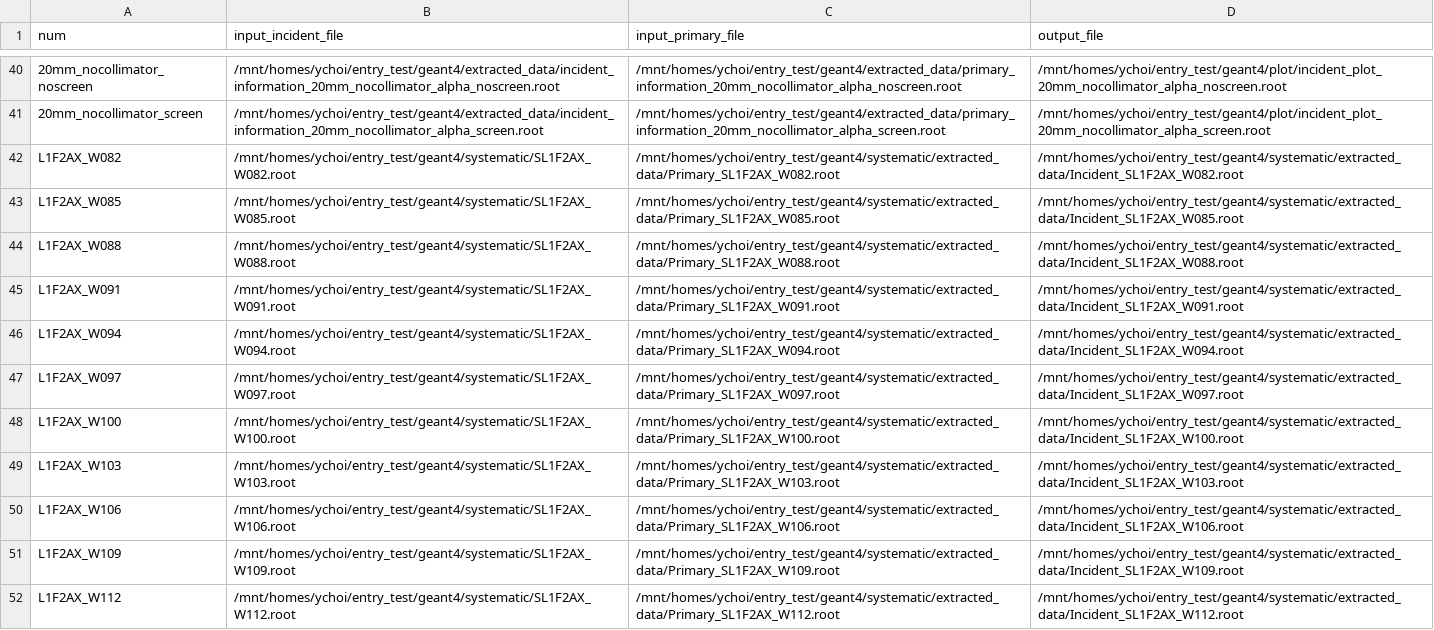
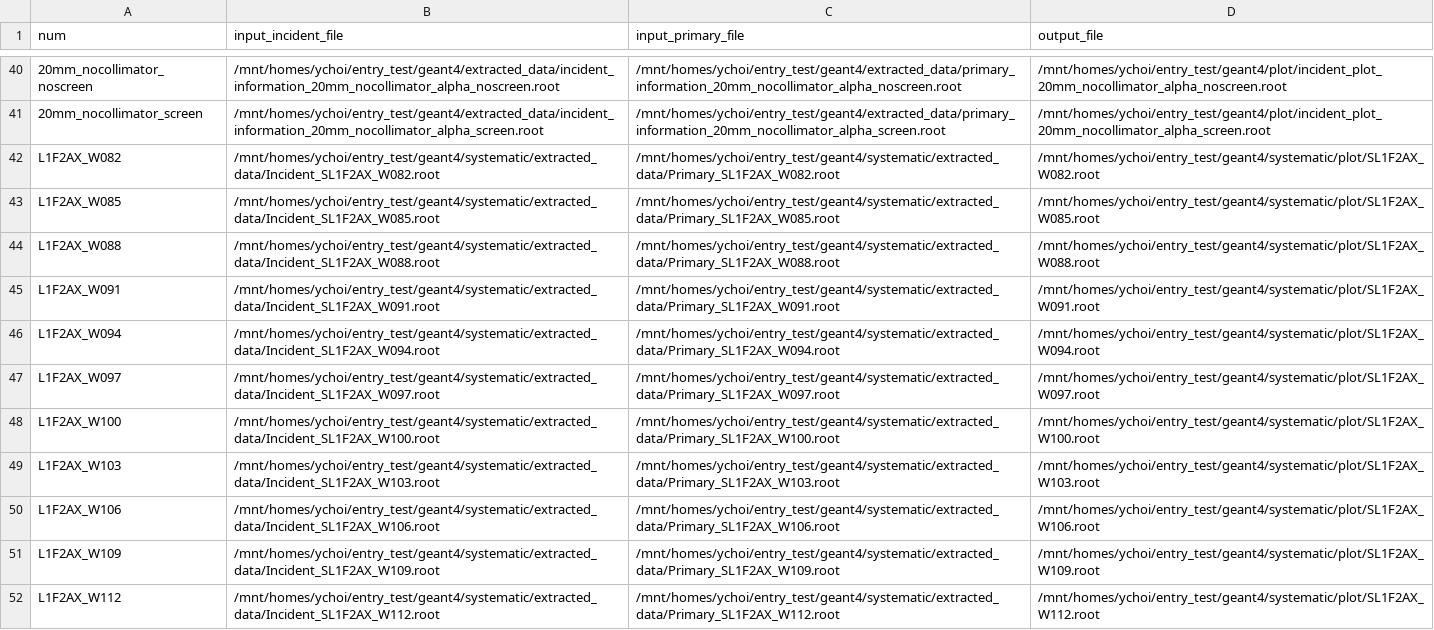
Before and after one commit to keistad-root/ATOM, a CSV file: config/g4simulation/g4analysis.csv, drawn as a sheet; only a part is shown, gaps mark what is left out; the diff names each change by its address in the sheet, - before the commit and + after, or states it on an @@ line.

```diff
--- a/config/g4simulation/g4analysis.csv
+++ b/config/g4simulation/g4analysis.csv
-B42 (input_incident_file): /mnt/homes/ychoi/entry_test/geant4/systematic/SL1F2AX_W082.root
+B42 (input_incident_file): /mnt/homes/ychoi/entry_test/geant4/systematic/extracted_data/Incident_SL1F2AX_W082.root
-D42 (output_file): /mnt/homes/ychoi/entry_test/geant4/systematic/extracted_data/Incident_SL1F2AX_W082.root
+D42 (output_file): /mnt/homes/ychoi/entry_test/geant4/systematic/plot/SL1F2AX_W082.root
-B43 (input_incident_file): /mnt/homes/ychoi/entry_test/geant4/systematic/SL1F2AX_W085.root
+B43 (input_incident_file): /mnt/homes/ychoi/entry_test/geant4/systematic/extracted_data/Incident_SL1F2AX_W085.root
-D43 (output_file): /mnt/homes/ychoi/entry_test/geant4/systematic/extracted_data/Incident_SL1F2AX_W085.root
+D43 (output_file): /mnt/homes/ychoi/entry_test/geant4/systematic/plot/SL1F2AX_W085.root
-B44 (input_incident_file): /mnt/homes/ychoi/entry_test/geant4/systematic/SL1F2AX_W088.root
+B44 (input_incident_file): /mnt/homes/ychoi/entry_test/geant4/systematic/extracted_data/Incident_SL1F2AX_W088.root
-D44 (output_file): /mnt/homes/ychoi/entry_test/geant4/systematic/extracted_data/Incident_SL1F2AX_W088.root
+D44 (output_file): /mnt/homes/ychoi/entry_test/geant4/systematic/plot/SL1F2AX_W088.root
-B45 (input_incident_file): /mnt/homes/ychoi/entry_test/geant4/systematic/SL1F2AX_W091.root
+B45 (input_incident_file): /mnt/homes/ychoi/entry_test/geant4/systematic/extracted_data/Incident_SL1F2AX_W091.root
-D45 (output_file): /mnt/homes/ychoi/entry_test/geant4/systematic/extracted_data/Incident_SL1F2AX_W091.root
+D45 (output_file): /mnt/homes/ychoi/entry_test/geant4/systematic/plot/SL1F2AX_W091.root
-B46 (input_incident_file): /mnt/homes/ychoi/entry_test/geant4/systematic/SL1F2AX_W094.root
+B46 (input_incident_file): /mnt/homes/ychoi/entry_test/geant4/systematic/extracted_data/Incident_SL1F2AX_W094.root
-D46 (output_file): /mnt/homes/ychoi/entry_test/geant4/systematic/extracted_data/Incident_SL1F2AX_W094.root
+D46 (output_file): /mnt/homes/ychoi/entry_test/geant4/systematic/plot/SL1F2AX_W094.root
-B47 (input_incident_file): /mnt/homes/ychoi/entry_test/geant4/systematic/SL1F2AX_W097.root
+B47 (input_incident_file): /mnt/homes/ychoi/entry_test/geant4/systematic/extracted_data/Incident_SL1F2AX_W097.root
-D47 (output_file): /mnt/homes/ychoi/entry_test/geant4/systematic/extracted_data/Incident_SL1F2AX_W097.root
+D47 (output_file): /mnt/homes/ychoi/entry_test/geant4/systematic/plot/SL1F2AX_W097.root
-B48 (input_incident_file): /mnt/homes/ychoi/entry_test/geant4/systematic/SL1F2AX_W100.root
+B48 (input_incident_file): /mnt/homes/ychoi/entry_test/geant4/systematic/extracted_data/Incident_SL1F2AX_W100.root
-D48 (output_file): /mnt/homes/ychoi/entry_test/geant4/systematic/extracted_data/Incident_SL1F2AX_W100.root
+D48 (output_file): /mnt/homes/ychoi/entry_test/geant4/systematic/plot/SL1F2AX_W100.root
-B49 (input_incident_file): /mnt/homes/ychoi/entry_test/geant4/systematic/SL1F2AX_W103.root
+B49 (input_incident_file): /mnt/homes/ychoi/entry_test/geant4/systematic/extracted_data/Incident_SL1F2AX_W103.root
-D49 (output_file): /mnt/homes/ychoi/entry_test/geant4/systematic/extracted_data/Incident_SL1F2AX_W103.root
+D49 (output_file): /mnt/homes/ychoi/entry_test/geant4/systematic/plot/SL1F2AX_W103.root
-B50 (input_incident_file): /mnt/homes/ychoi/entry_test/geant4/systematic/SL1F2AX_W106.root
+B50 (input_incident_file): /mnt/homes/ychoi/entry_test/geant4/systematic/extracted_data/Incident_SL1F2AX_W106.root
-D50 (output_file): /mnt/homes/ychoi/entry_test/geant4/systematic/extracted_data/Incident_SL1F2AX_W106.root
+D50 (output_file): /mnt/homes/ychoi/entry_test/geant4/systematic/plot/SL1F2AX_W106.root
-B51 (input_incident_file): /mnt/homes/ychoi/entry_test/geant4/systematic/SL1F2AX_W109.root
+B51 (input_incident_file): /mnt/homes/ychoi/entry_test/geant4/systematic/extracted_data/Incident_SL1F2AX_W109.root
-D51 (output_file): /mnt/homes/ychoi/entry_test/geant4/systematic/extracted_data/Incident_SL1F2AX_W109.root
+D51 (output_file): /mnt/homes/ychoi/entry_test/geant4/systematic/plot/SL1F2AX_W109.root
-B52 (input_incident_file): /mnt/homes/ychoi/entry_test/geant4/systematic/SL1F2AX_W112.root
+B52 (input_incident_file): /mnt/homes/ychoi/entry_test/geant4/systematic/extracted_data/Incident_SL1F2AX_W112.root
-D52 (output_file): /mnt/homes/ychoi/entry_test/geant4/systematic/extracted_data/Incident_SL1F2AX_W112.root
+D52 (output_file): /mnt/homes/ychoi/entry_test/geant4/systematic/plot/SL1F2AX_W112.root
```
Also changed, not shown: config/g4simulation/g4extract_list.csv, config/g4simulation/g4plot.csv, 3 other files.
